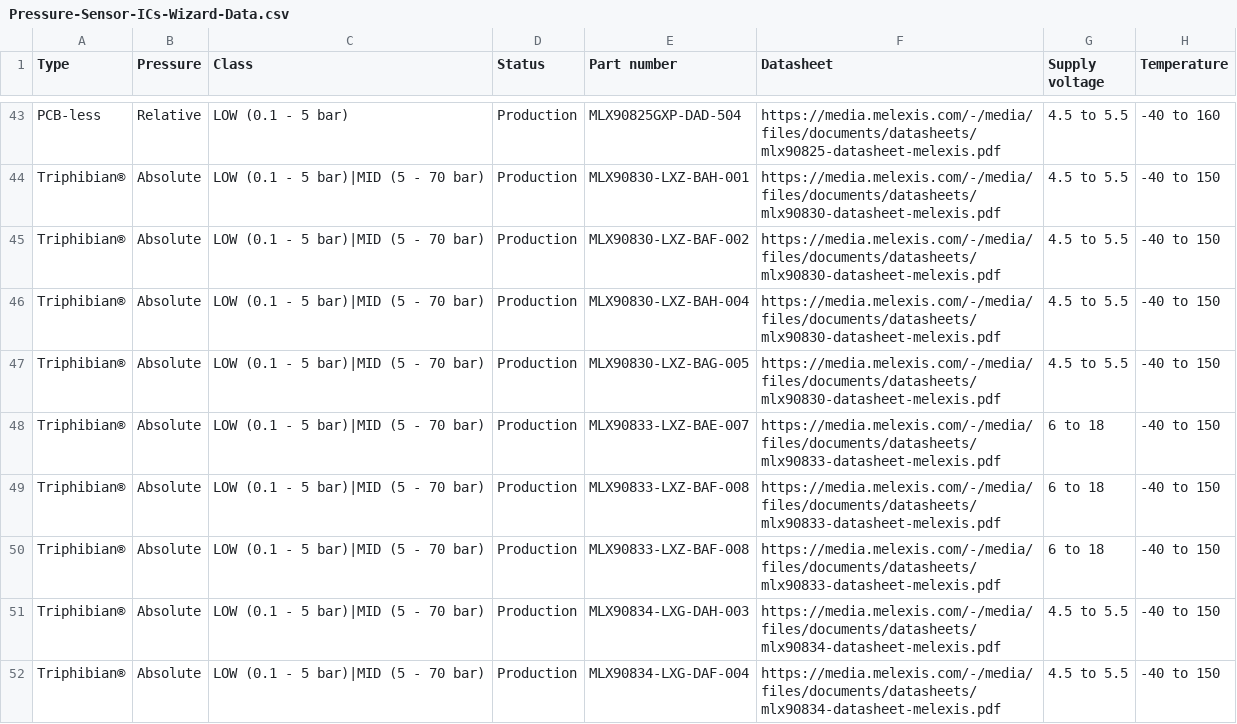
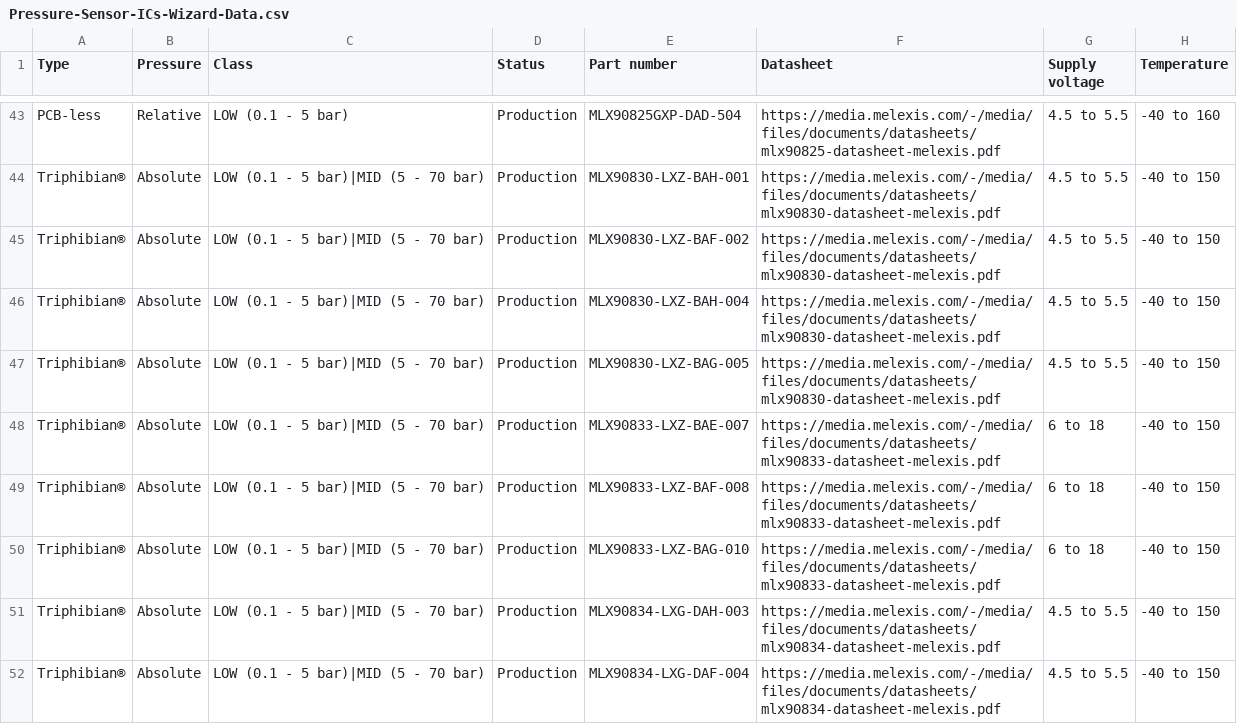
Before and after one commit to MelexisBC/Wizard--Pressure-Sensor-ICs-Data, a CSV file: Pressure-Sensor-ICs-Wizard-Data.csv, drawn as a sheet; only a part is shown, gaps mark what is left out; the diff names each change by its address in the sheet, - before the commit and + after, or states it on an @@ line.

Commit message:
Wizard - Pressure sensor ICs - Google sheet updated

```diff
--- a/Pressure-Sensor-ICs-Wizard-Data.csv
+++ b/Pressure-Sensor-ICs-Wizard-Data.csv
-E50 (Part number): MLX90833-LXZ-BAF-008
+E50 (Part number): MLX90833-LXZ-BAG-010
```
